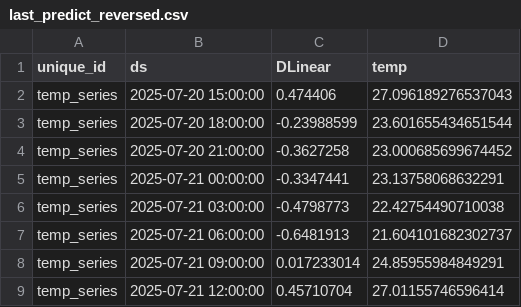
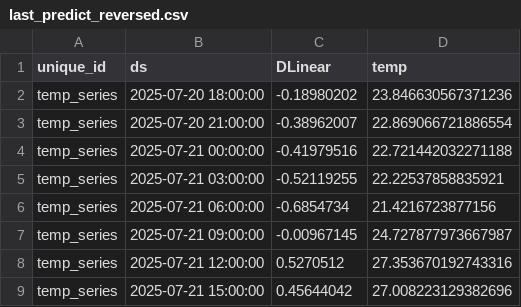
Before and after one commit to Myboo235/weather_forecast_app, a CSV file: model/dlinear/last_predict_reversed.csv, drawn as a sheet.

```diff
--- a/model/dlinear/last_predict_reversed.csv
+++ b/model/dlinear/last_predict_reversed.csv
@@ -1,9 +1,9 @@
 unique_id,ds,DLinear,temp
-temp_series,2025-07-20 15:00:00,0.474406,27.096189276537043
-temp_series,2025-07-20 18:00:00,-0.23988599,23.601655434651544
-temp_series,2025-07-20 21:00:00,-0.3627258,23.000685699674452
-temp_series,2025-07-21 00:00:00,-0.3347441,23.13758068632291
-temp_series,2025-07-21 03:00:00,-0.4798773,22.42754490710038
-temp_series,2025-07-21 06:00:00,-0.6481913,21.604101682302737
-temp_series,2025-07-21 09:00:00,0.017233014,24.85955984849291
-temp_series,2025-07-21 12:00:00,0.45710704,27.01155746596414
+temp_series,2025-07-20 18:00:00,-0.18980202,23.846630567371236
+temp_series,2025-07-20 21:00:00,-0.38962007,22.869066721886554
+temp_series,2025-07-21 00:00:00,-0.41979516,22.721442032271188
+temp_series,2025-07-21 03:00:00,-0.52119255,22.22537858835921
+temp_series,2025-07-21 06:00:00,-0.6854734,21.4216723877156
+temp_series,2025-07-21 09:00:00,-0.00967145,24.727877973667987
+temp_series,2025-07-21 12:00:00,0.5270512,27.353670192743316
+temp_series,2025-07-21 15:00:00,0.45644042,27.008223129382696
```
Also changed, not shown: model/dlinear/last_predict.csv, 1 other file.
